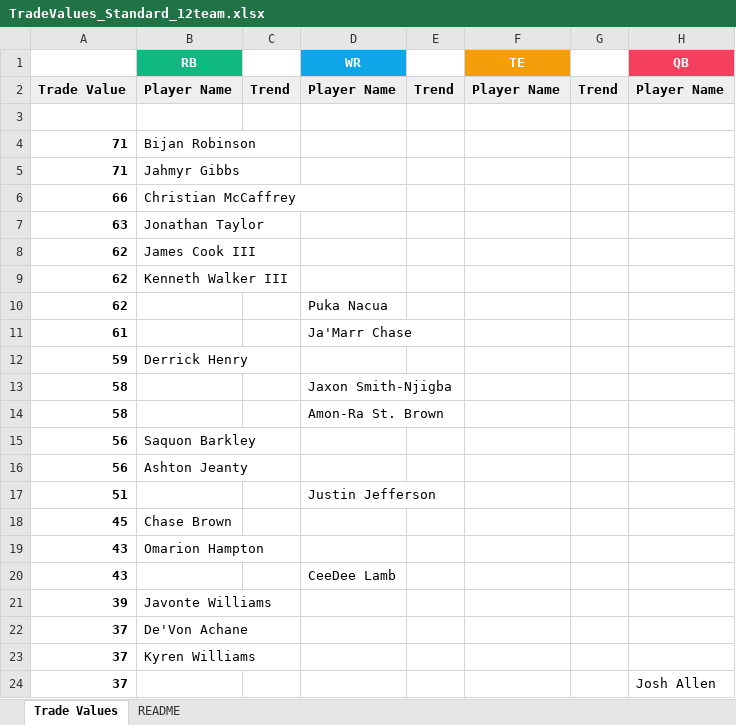
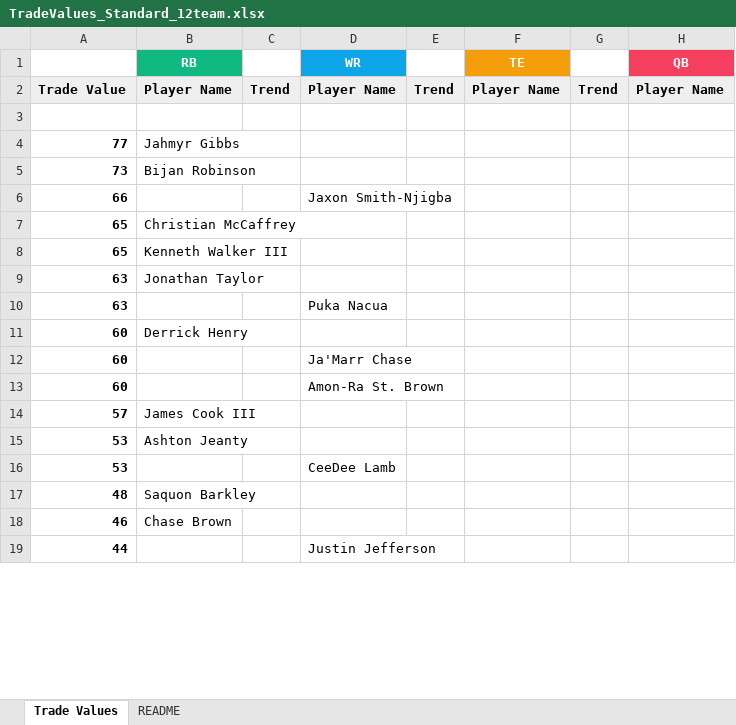
Before and after one commit to seoularpro/OddsVis, an Excel workbook: TradeValueSheets/TradeValues_Standard_12team.xlsx, sheet Trade Values, drawn as a sheet; only a part is shown; values as stored, in another font and other column widths than the file's, no borders; removed rows and columns are numbered as before the commit, all else as after; the diff covers the shown part only; the diff names each change by its address in the sheet, - before the commit and + after, or states it on an @@ line.

Commit message:
trade values update

```diff
--- a/TradeValueSheets/TradeValues_Standard_12team.xlsx (sheet Trade Values)
+++ b/TradeValueSheets/TradeValues_Standard_12team.xlsx (sheet Trade Values)
-row 4: 71 | Bijan Robinson
-A4: 71
+A4: 77
+row 5: 73 | Bijan Robinson
-B6 (RB): Christian McCaffrey
+B6 (RB): (empty)
-D6 (WR): (empty)
+D6 (WR): Jaxon Smith-Njigba
+row 7: 65 | Christian McCaffrey
+row 8: 65 | Kenneth Walker III
-row 8: 62 | James Cook III
-row 9: 62 | Kenneth Walker III
-A10: 62
+A10: 63
-row 11: 61 |  |  | Ja'Marr Chase
-A11: 59
+A11: 60
-row 13: 58 |  |  | Jaxon Smith-Njigba
-row 14: 58 |  |  | Amon-Ra St. Brown
-row 15: 56 | Saquon Barkley
-row 16: 56 | Ashton Jeanty
-row 17: 51 |  |  | Justin Jefferson
-row 18: 45 | Chase Brown
-row 19: 43 | Omarion Hampton
-row 20: 43 |  |  | CeeDee Lamb
-row 21: 39 | Javonte Williams
-row 22: 37 | De'Von Achane
-row 23: 37 | Kyren Williams
-row 24: 37 |  |  |  |  |  |  | Josh Allen
+row 12: 60 |  |  | Ja'Marr Chase
+row 13: 60 |  |  | Amon-Ra St. Brown
+row 14: 57 | James Cook III
+row 15: 53 | Ashton Jeanty
+row 16: 53 |  |  | CeeDee Lamb
+row 17: 48 | Saquon Barkley
+row 18: 46 | Chase Brown
+row 19: 44 |  |  | Justin Jefferson
```
Also changed, not shown: 37 added rows, 32 removed rows and 33 edited cells elsewhere in this sheet, sheet README, TradeValueSheets/TradeValues_FullPPR_12team.xlsx, TradeValueSheets/TradeValues_HalfPPR_10team.xlsx, 36 other files.
